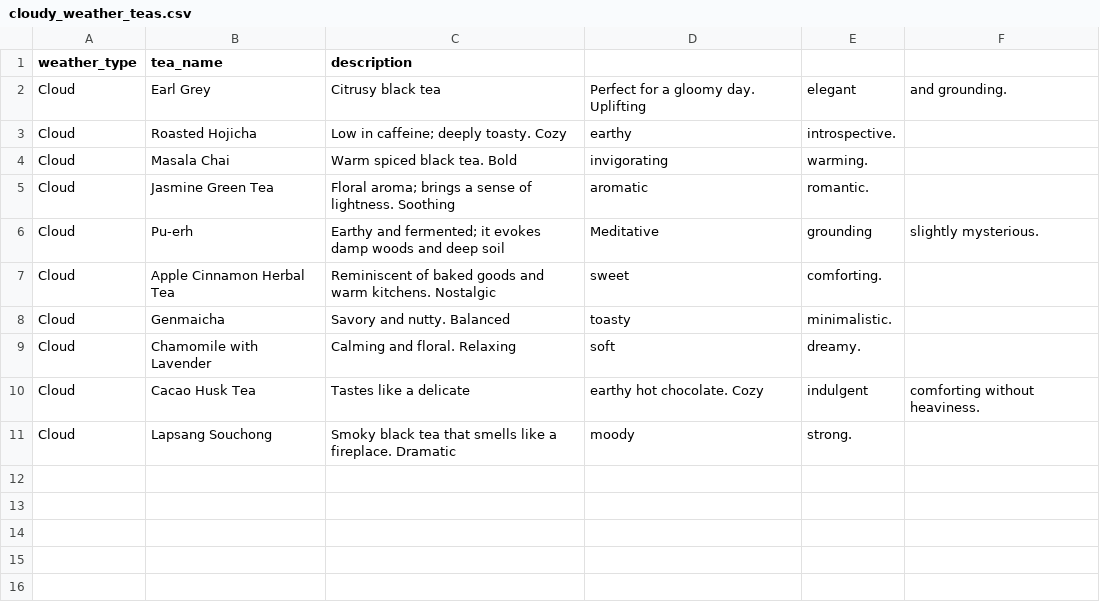
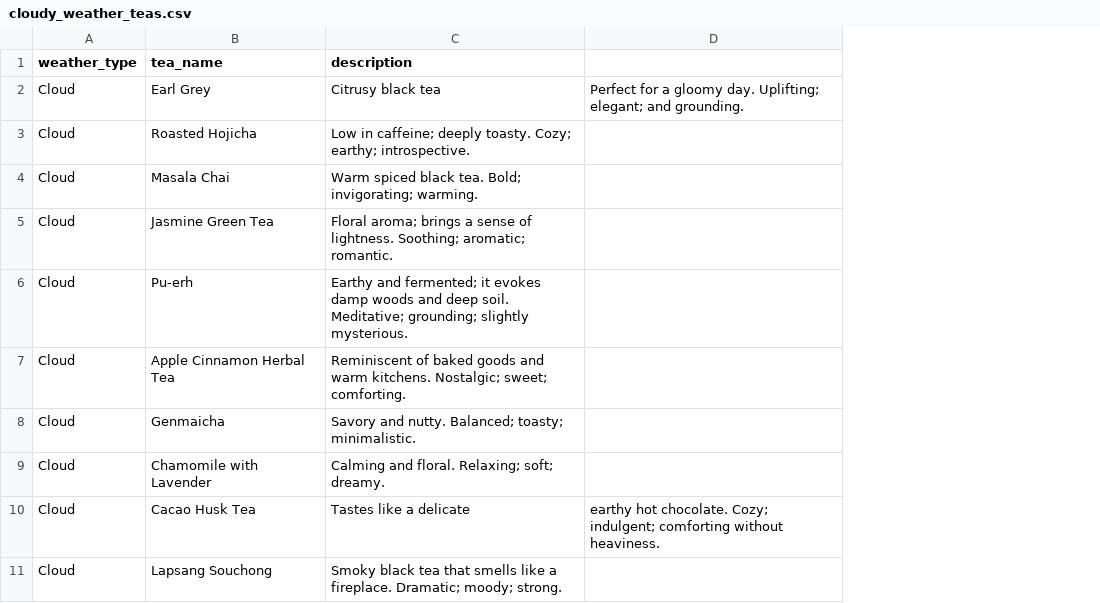
Before and after one commit to mashrufhossain/team1csvs, a CSV file: csv_data/cloudy_weather_teas.csv, drawn as a sheet; removed rows and columns are numbered as before the commit, all else as after; the diff names each change by its address in the sheet, - before the commit and + after, or states it on an @@ line.

Commit message:
Corrected typos

```diff
--- a/csv_data/cloudy_weather_teas.csv
+++ b/csv_data/cloudy_weather_teas.csv
-column D, rows 2-11: Perfect for a gloomy day. Uplifting | earthy | invigorating | aromatic | Meditative | sweet | toasty | soft | earthy hot chocolate. Cozy | moody
-column E, rows 2-11: elegant | introspective. | warming. | romantic. | grounding | comforting. | minimalistic. | dreamy. | indulgent | strong.
-column F, rows 2-10: and grounding. |  |  |  | slightly mysterious. |  |  |  | comforting without heaviness.
+column D, rows 2-10: Perfect for a gloomy day. Uplifting; elegant; and grounding. |  |  |  |  |  |  |  | earthy hot chocolate. Cozy; indulgent; comforting without heaviness.
-C3 (description): …deeply toasty. Cozy
+C3 (description): …deeply toasty. Cozy; earthy; introspective.
-C4 (description): Warm spiced black tea. Bold
+C4 (description): Warm spiced black tea. Bold; invigorating; warming.
-C5 (description): …of lightness. Soothing
+C5 (description): …of lightness. Soothing; aromatic; romantic.
-C6 (description): …and deep soil
+C6 (description): …and deep soil. Meditative; grounding; slightly mysterious.
-C7 (description): …warm kitchens. Nostalgic
+C7 (description): …warm kitchens. Nostalgic; sweet; comforting.
-C8 (description): Savory and nutty. Balanced
+C8 (description): Savory and nutty. Balanced; toasty; minimalistic.
-C9 (description): Calming and floral. Relaxing
+C9 (description): Calming and floral. Relaxing; soft; dreamy.
-C11 (description): …a fireplace. Dramatic
+C11 (description): …a fireplace. Dramatic; moody; strong.
```
